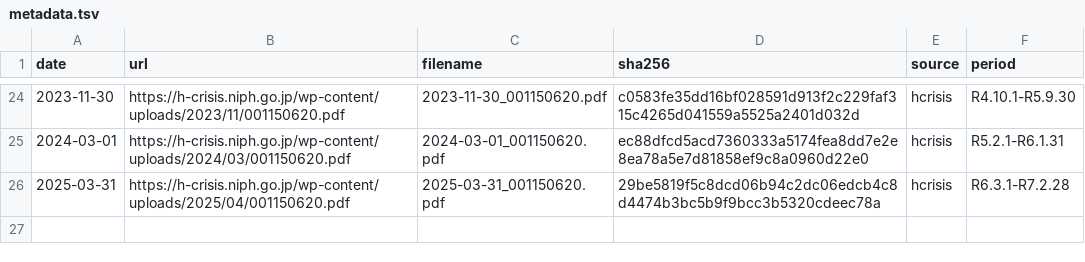
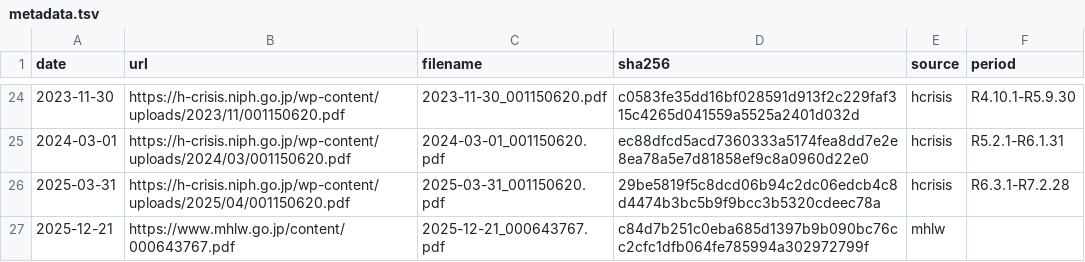
Before and after one commit to nyampire/jp-labor-violation-archive, a TSV file: archive/metadata.tsv, drawn as a sheet; only a part is shown, gaps mark what is left out; the diff names each change by its address in the sheet, - before the commit and + after, or states it on an @@ line.

```diff
--- a/archive/metadata.tsv
+++ b/archive/metadata.tsv
+row 27: 2025-12-21 | https://www.mhlw.go.jp/content/000643767.pdf | 2025-12-21_000643767.pdf | c84d7b251c0eba685d1397b9b090bc76cc2cfc1dfb064fe785994a302972799f | mhlw
```
Also changed, not shown: 3 other files.
